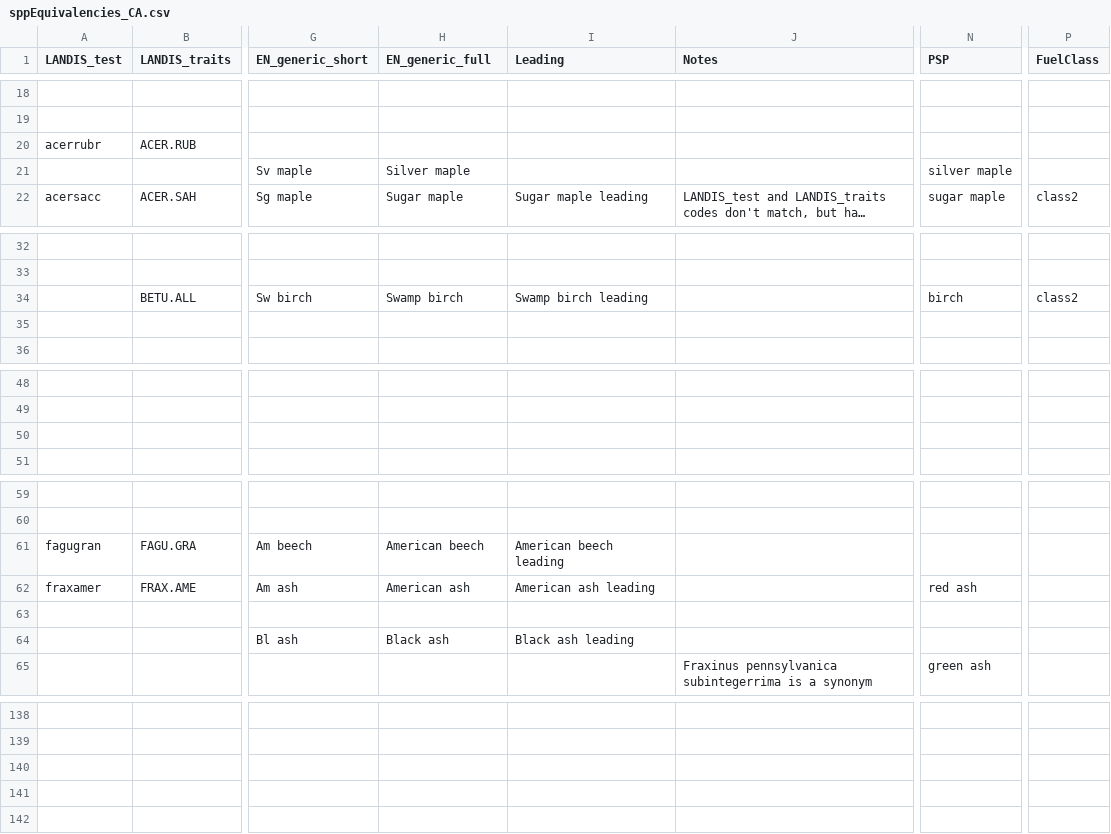
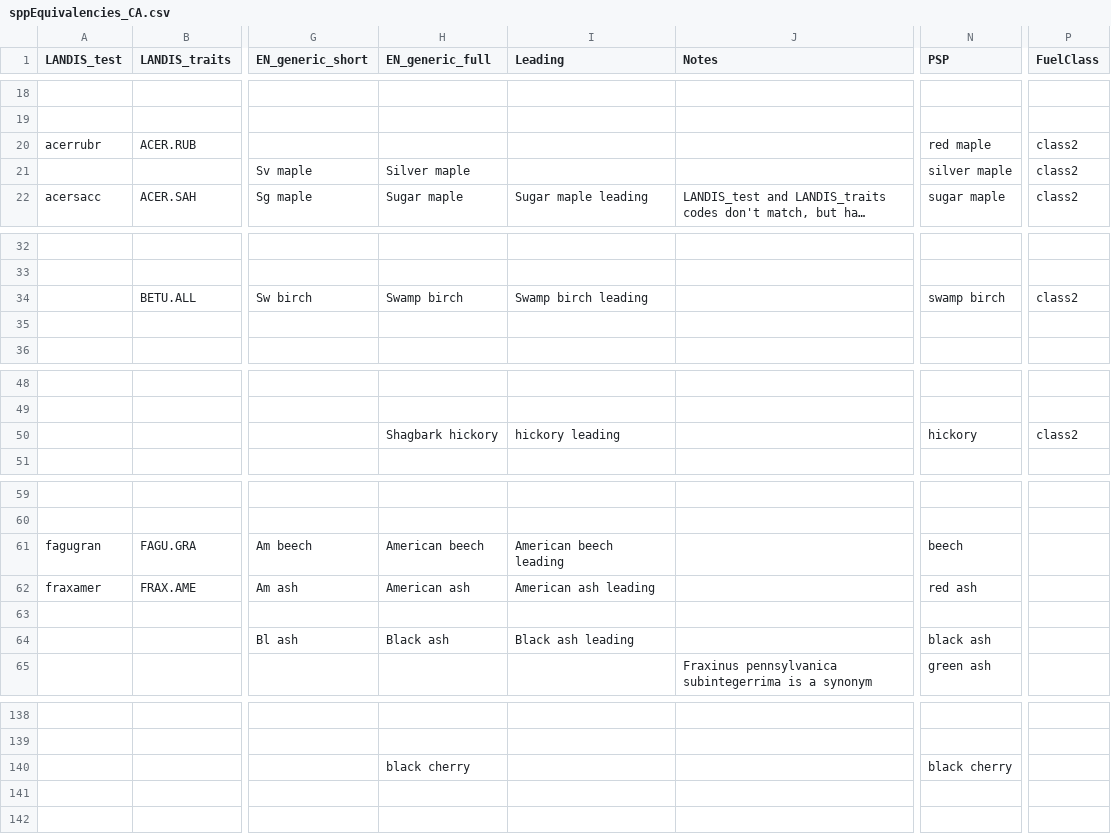
Before and after one commit to PredictiveEcology/LandR, a CSV file: data-raw/sppEquivalencies_CA.csv, drawn as a sheet; only a part is shown, gaps mark what is left out; long unchanged cells end in …; the diff covers the shown part only; the diff names each change by its address in the sheet, - before the commit and + after, or states it on an @@ line.

Commit message:
expand eastern species for sppEquiv

```diff
--- a/data-raw/sppEquivalencies_CA.csv
+++ b/data-raw/sppEquivalencies_CA.csv
-N20 (PSP): (empty)
+N20 (PSP): red maple
-P20:P21 (FuelClass): (empty)
+P20:P21 (FuelClass): class2
-N34 (PSP): birch
+N34 (PSP): swamp birch
-H50 (EN_generic_full): (empty)
+H50 (EN_generic_full): Shagbark hickory
-I50 (Leading): (empty)
+I50 (Leading): hickory leading
-N50 (PSP): (empty)
+N50 (PSP): hickory
-P50 (FuelClass): (empty)
+P50 (FuelClass): class2
-N61 (PSP): (empty)
+N61 (PSP): beech
-N64 (PSP): (empty)
+N64 (PSP): black ash
-H140 (EN_generic_full): (empty)
+H140 (EN_generic_full): black cherry
-N140 (PSP): (empty)
+N140 (PSP): black cherry
```
Also changed, not shown: 4 edited cells elsewhere in this file, 1 other file.
